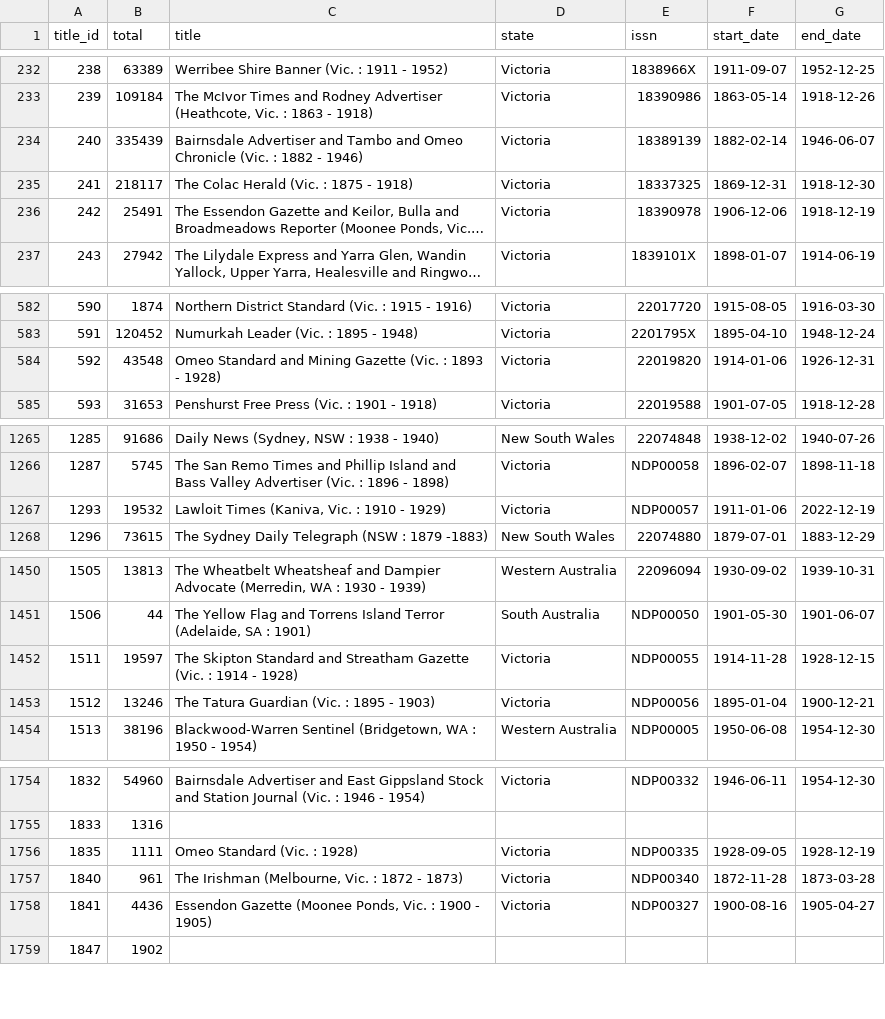
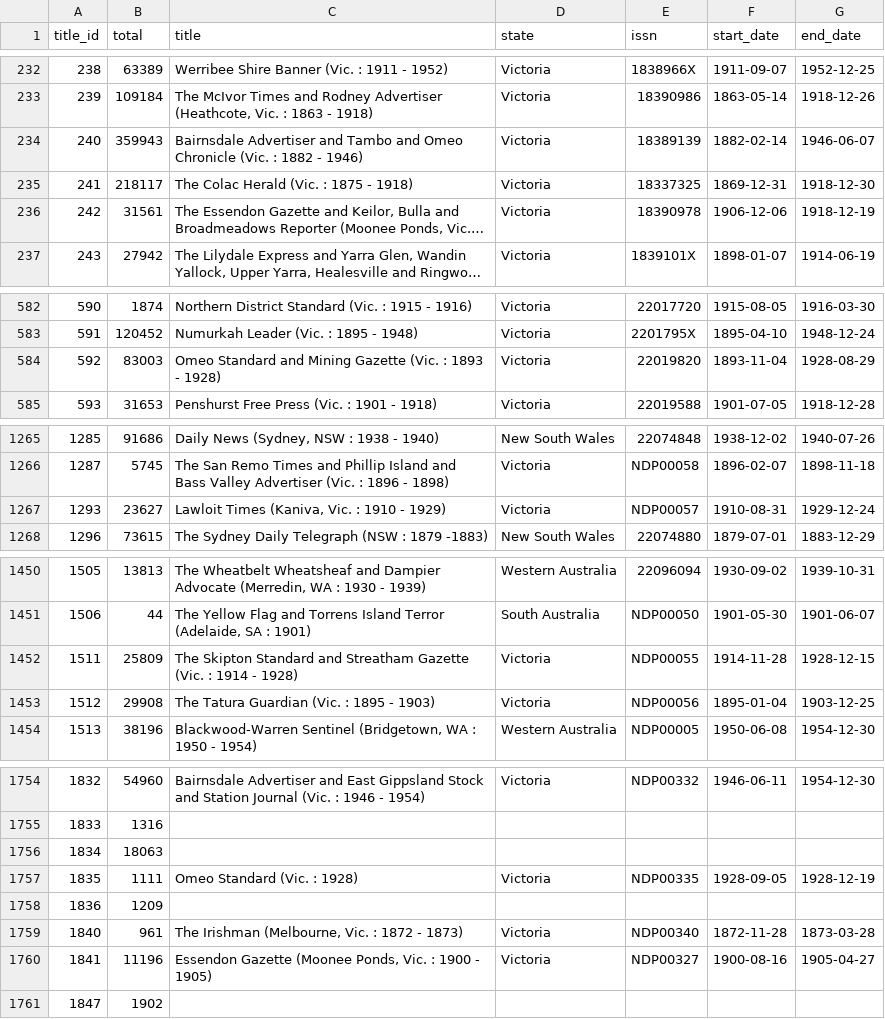
Before and after one commit to wragge/trove-newspaper-totals, a CSV file: data/total_articles_by_newspaper.csv, drawn as a sheet; only a part is shown, gaps mark what is left out; long unchanged cells end in …; addresses are those after the commit; the diff covers the shown part only; the diff names each change by its address in the sheet, - before the commit and + after, or states it on an @@ line.

```diff
--- a/data/total_articles_by_newspaper.csv
+++ b/data/total_articles_by_newspaper.csv
-B234 (total): 335439
+B234 (total): 359943
-B236 (total): 25491
+B236 (total): 31561
-B584 (total): 43548
+B584 (total): 83003
-F584 (start_date): 1914-01-06
+F584 (start_date): 1893-11-04
-G584 (end_date): 1926-12-31
+G584 (end_date): 1928-08-29
-B1267 (total): 19532
+B1267 (total): 23627
-F1267 (start_date): 1911-01-06
+F1267 (start_date): 1910-08-31
-G1267 (end_date): 2022-12-19
+G1267 (end_date): 1929-12-24
-B1452 (total): 19597
+B1452 (total): 25809
-B1453 (total): 13246
+B1453 (total): 29908
-G1453 (end_date): 1900-12-21
+G1453 (end_date): 1903-12-25
+row 1756: 1834 | 18063
+row 1758: 1836 | 1209
-B1760 (total): 4436
+B1760 (total): 11196
```
Also changed, not shown: 9 edited cells elsewhere in this file, data/total_articles_by_category.csv, data/total_articles_by_year.csv, 2 other files.
